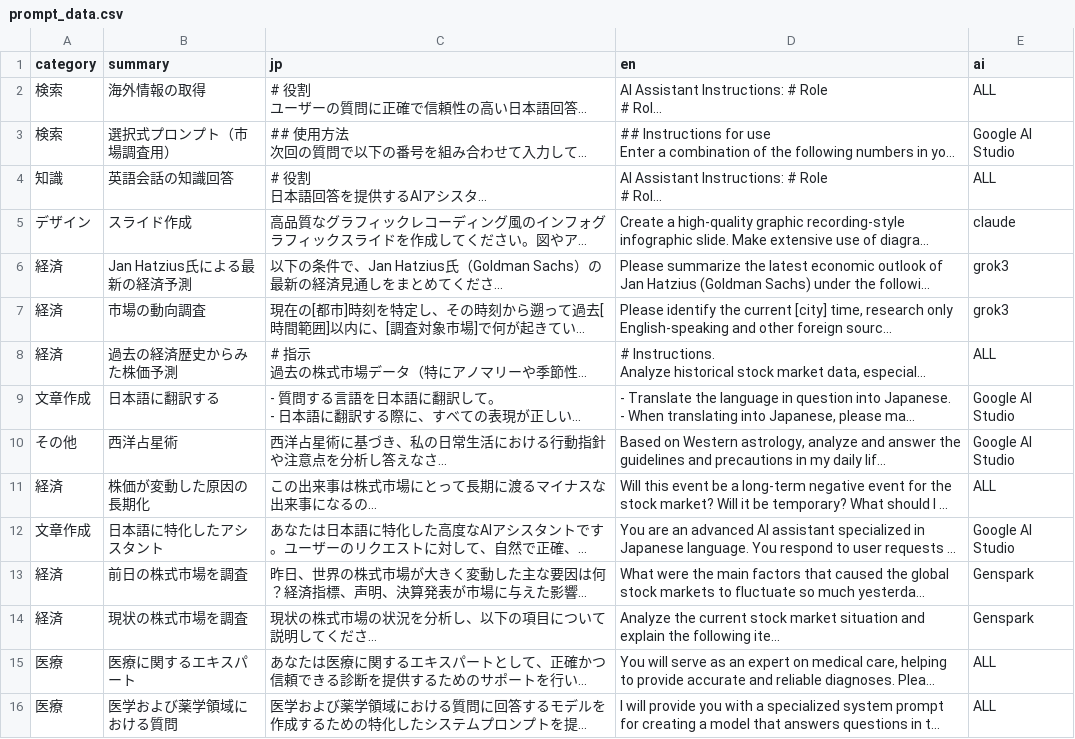
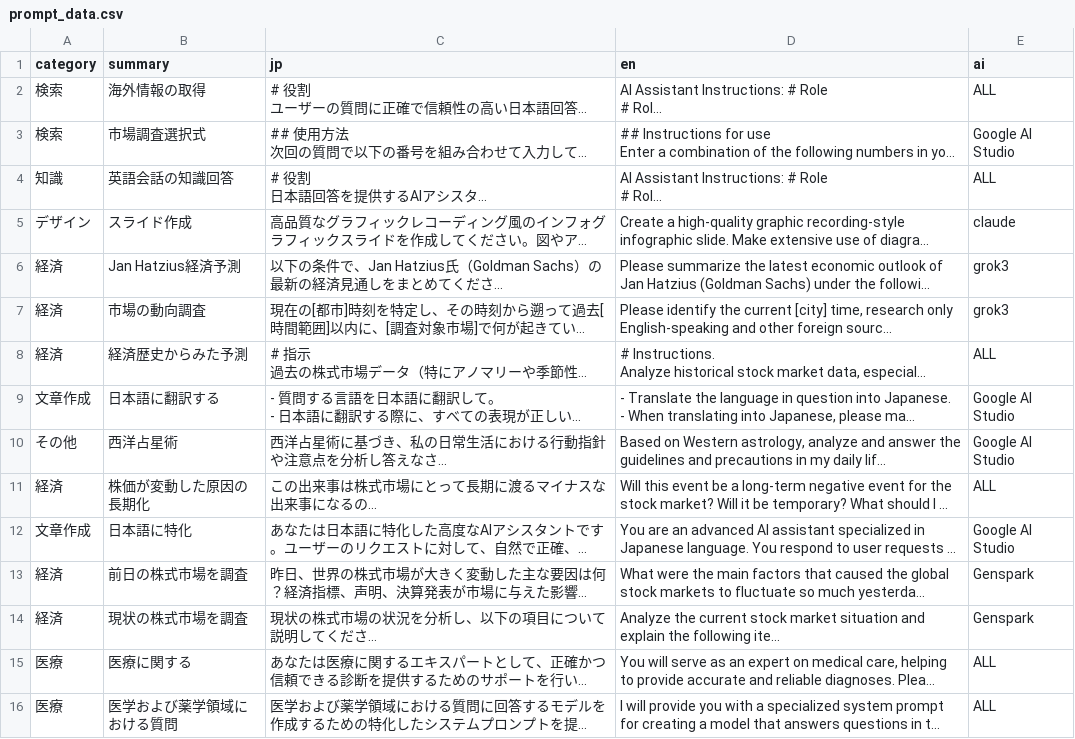
Before and after one commit to yoshi-nakane0/yoshi-nakane0.github.io-finance, a CSV file: static/prompt/data/prompt_data.csv, drawn as a sheet; long unchanged cells end in …; the diff names each change by its address in the sheet, - before the commit and + after, or states it on an @@ line.

Commit message:
prompt

```diff
--- a/static/prompt/data/prompt_data.csv
+++ b/static/prompt/data/prompt_data.csv
-B3 (summary): 選択式プロンプト（市場調査用）
+B3 (summary): 市場調査選択式
-B6 (summary): Jan Hatzius氏による最新の経済予測
+B6 (summary): Jan Hatzius経済予測
-B8 (summary): 過去の経済歴史からみた株価予測
+B8 (summary): 経済歴史からみた予測
-B12 (summary): 日本語に特化したアシスタント
+B12 (summary): 日本語に特化
-B15 (summary): 医療に関するエキスパート
+B15 (summary): 医療に関する
```
